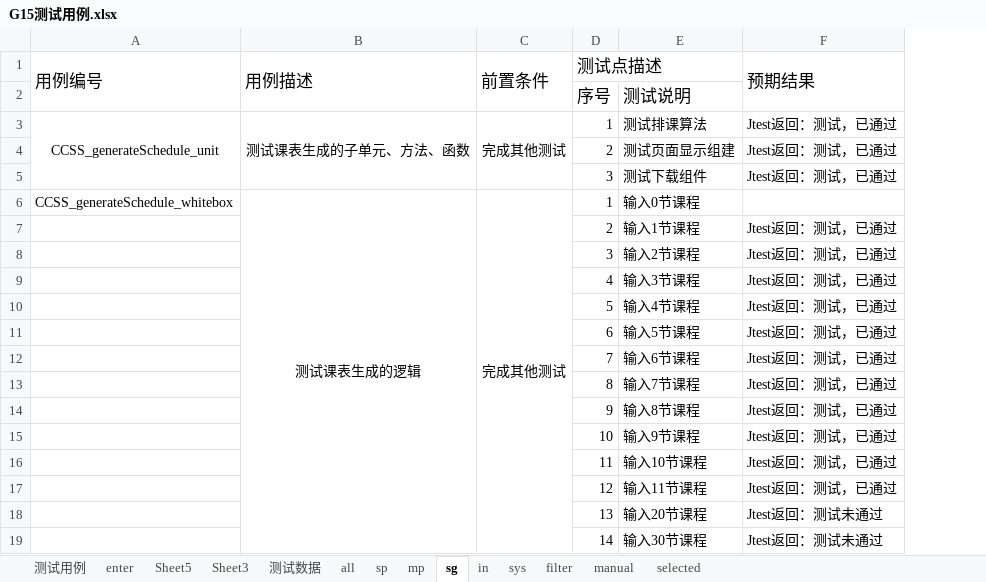
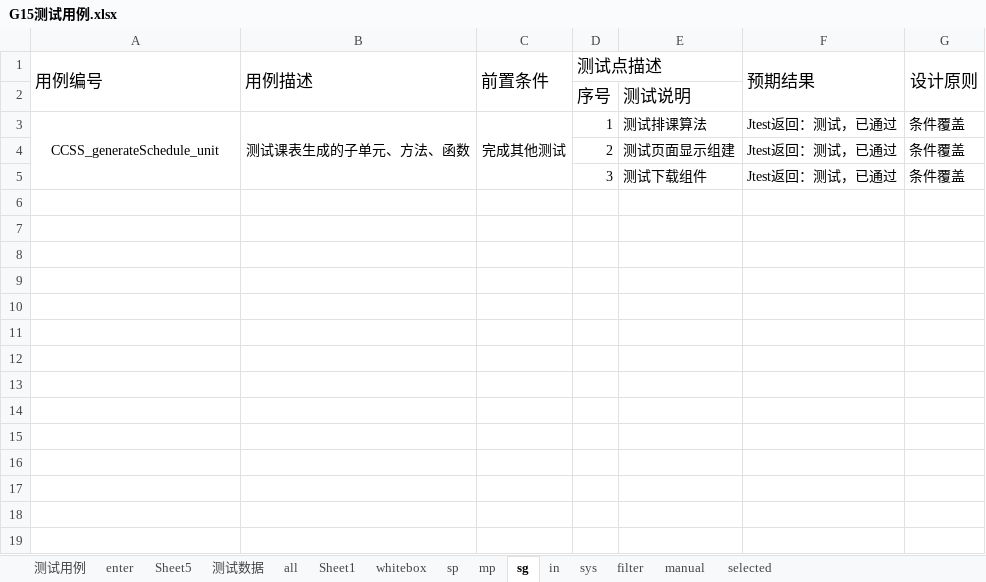
Before and after one commit to wxhwxhwxh2002/CCSSDocs, an Excel workbook: G15测试用例.xlsx, sheet sg, drawn as a sheet; values as stored, in another font and other column widths than the file's, no borders; removed rows and columns are numbered as before the commit, all else as after; the diff names each change by its address in the sheet, - before the commit and + after, or states it on an @@ line.

```diff
--- a/G15测试用例.xlsx (sheet sg)
+++ b/G15测试用例.xlsx (sheet sg)
-sheet tab: Sheet3
+sheet tab: Sheet1
+sheet tab: whitebox
+column G (设计原则), rows 3-5: all 条件覆盖
-row 6: CCSS_generateSchedule_whitebox | 测试课表生成的逻辑 | 完成其他测试 | 1 | 输入0节课程
-row 7:  |  |  | 2 | 输入1节课程 | Jtest返回：测试，已通过
-row 8:  |  |  | 3 | 输入2节课程 | Jtest返回：测试，已通过
-row 9:  |  |  | 4 | 输入3节课程 | Jtest返回：测试，已通过
-row 10:  |  |  | 5 | 输入4节课程 | Jtest返回：测试，已通过
-row 11:  |  |  | 6 | 输入5节课程 | Jtest返回：测试，已通过
-row 12:  |  |  | 7 | 输入6节课程 | Jtest返回：测试，已通过
-row 13:  |  |  | 8 | 输入7节课程 | Jtest返回：测试，已通过
-row 14:  |  |  | 9 | 输入8节课程 | Jtest返回：测试，已通过
-row 15:  |  |  | 10 | 输入9节课程 | Jtest返回：测试，已通过
-row 16:  |  |  | 11 | 输入10节课程 | Jtest返回：测试，已通过
-row 17:  |  |  | 12 | 输入11节课程 | Jtest返回：测试，已通过
-row 18:  |  |  | 13 | 输入20节课程 | Jtest返回：测试未通过
-row 19:  |  |  | 14 | 输入30节课程 | Jtest返回：测试未通过
```
Also changed, not shown: sheet selected, sheet manual, sheet filter, sheet all, sheet sp, sheet mp, 2 more sheets, 18 other files.
